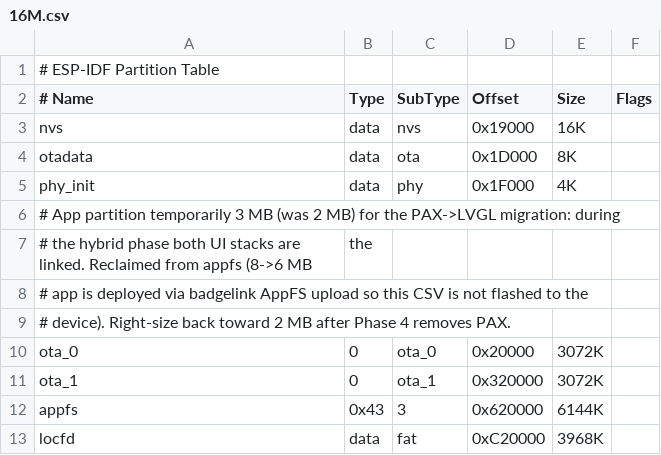
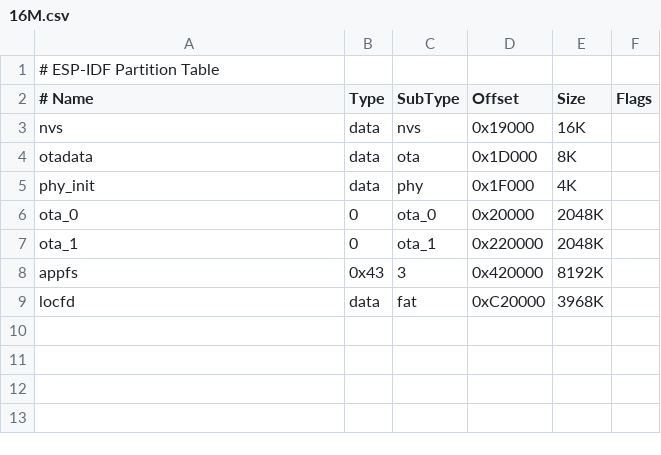
Before and after one commit to CJvanSoest/meshcore, a CSV file: partition_tables/16M.csv, drawn as a sheet.

```diff
--- a/partition_tables/16M.csv
+++ b/partition_tables/16M.csv
@@ -5,9 +5,5 @@ otadata,	data,	ota,	0x1D000,	8K,
 phy_init,	data,	phy,	0x1F000,	4K,
-# App partition temporarily 3 MB (was 2 MB) for the PAX->LVGL migration: during
-# the hybrid phase both UI stacks are linked. Reclaimed from appfs (8->6 MB, the
-# app is deployed via badgelink AppFS upload so this CSV is not flashed to the
-# device). Right-size back toward 2 MB after Phase 4 removes PAX.
-ota_0,	0,	ota_0,	0x20000,	3072K,
-ota_1,	0,	ota_1,	0x320000,	3072K,
-appfs,	0x43,	3,	0x620000,	6144K,
+ota_0,	0,	ota_0,	0x20000,	2048K,
+ota_1,	0,	ota_1,	0x220000,	2048K,
+appfs,	0x43,	3,	0x420000,	8192K,
 locfd,	data,	fat,	0xC20000,	3968K,
```
Also changed, not shown: 1 other file.
